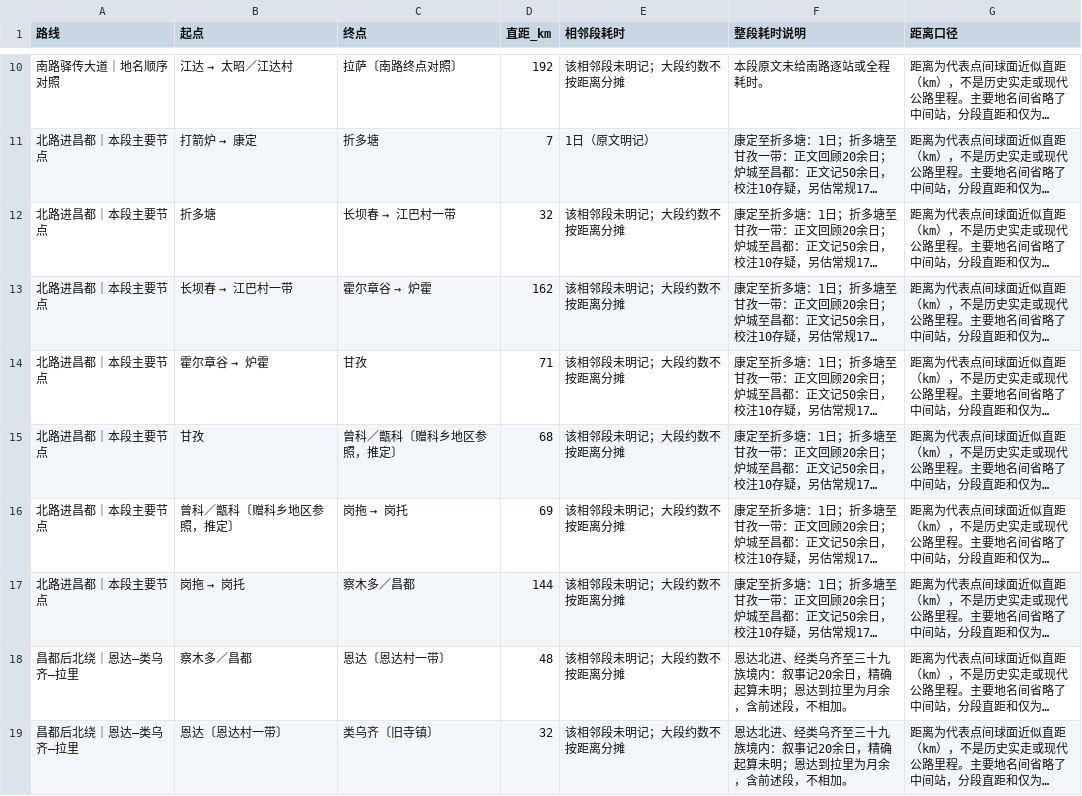
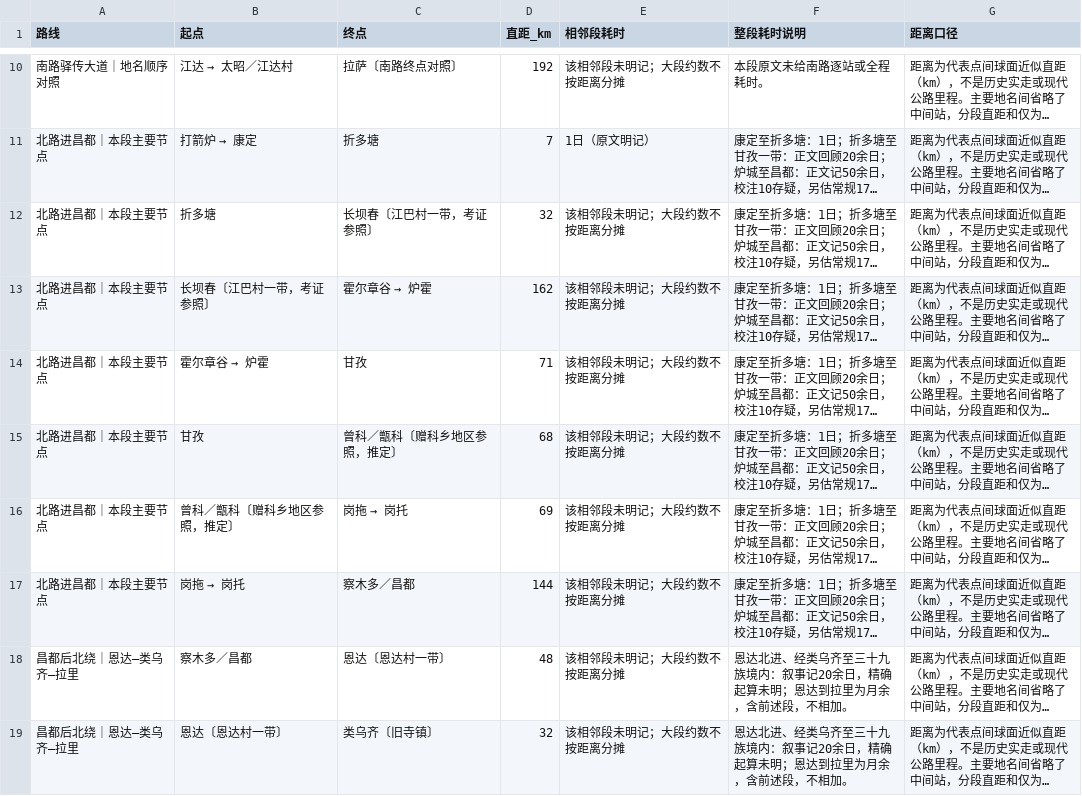
Before and after one commit to YukunSun/weread, a CSV file: qiuyechenmeng/南北驿路_地点距离耗时.csv, drawn as a sheet; only a part is shown, gaps mark what is left out; long unchanged cells end in …; the diff names each change by its address in the sheet, - before the commit and + after, or states it on an @@ line.

```diff
--- a/qiuyechenmeng/南北驿路_地点距离耗时.csv
+++ b/qiuyechenmeng/南北驿路_地点距离耗时.csv
@@ C12 (终点): 长坝春 → 江巴村一带 → 长坝春〔江巴村一带，考证参照〕 @@
@@ B13 (起点): 长坝春 → 江巴村一带 → 长坝春〔江巴村一带，考证参照〕 @@
```
Also changed, not shown: qiuyechenmeng/南北驿路_地名坐标.csv, qiuyechenmeng/地名对照与坐标.csv, 15 other files.
